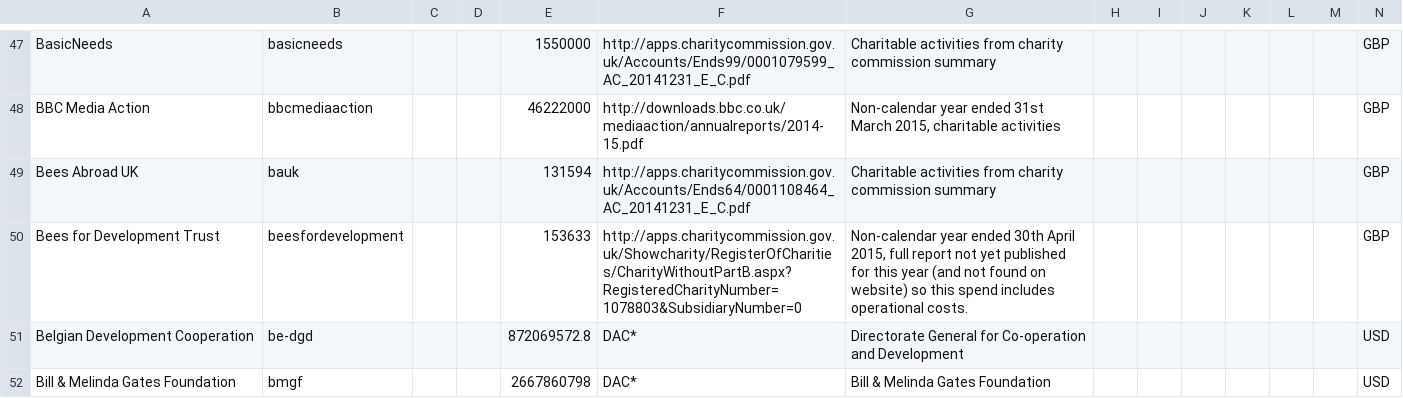
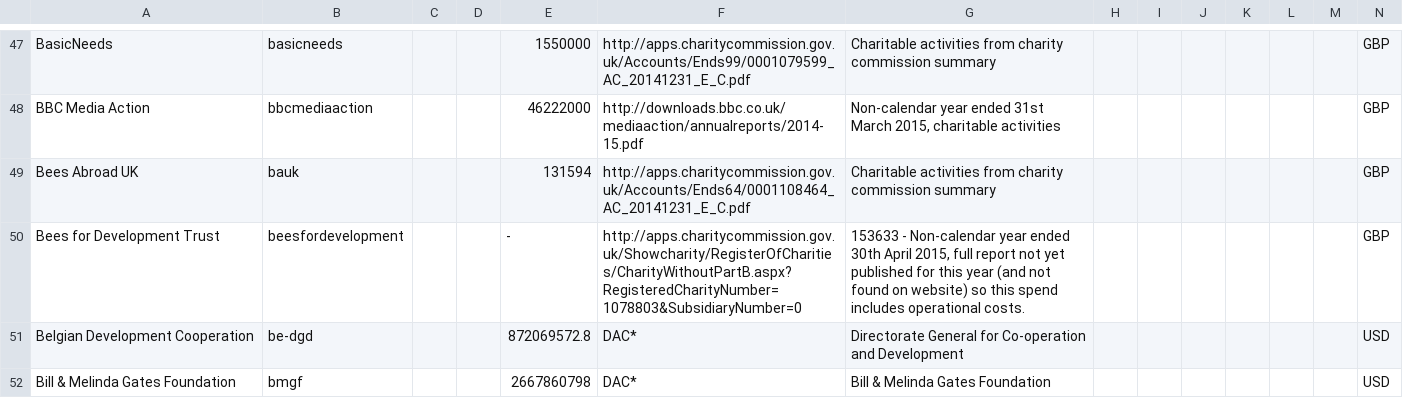
Before and after one commit to IATI/IATI-Stats, a CSV file: helpers/transparency_indicator/reference_spend_data.csv, drawn as a sheet; only a part is shown, gaps mark what is left out; the diff covers the shown part only; the diff names each change by its address in the sheet, - before the commit and + after, or states it on an @@ line.

```diff
--- a/helpers/transparency_indicator/reference_spend_data.csv
+++ b/helpers/transparency_indicator/reference_spend_data.csv
-E50: 153633
+E50: -
-G50: Non-calendar year…
+G50: 153633 - Non-calendar year…
```
Also changed, not shown: 1 removed row and 27 edited cells elsewhere in this file.
